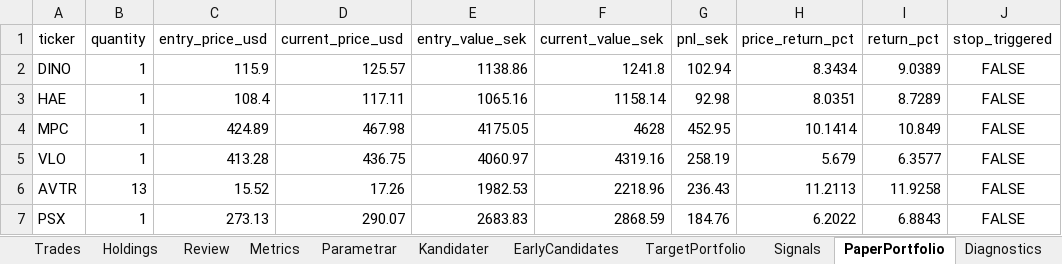
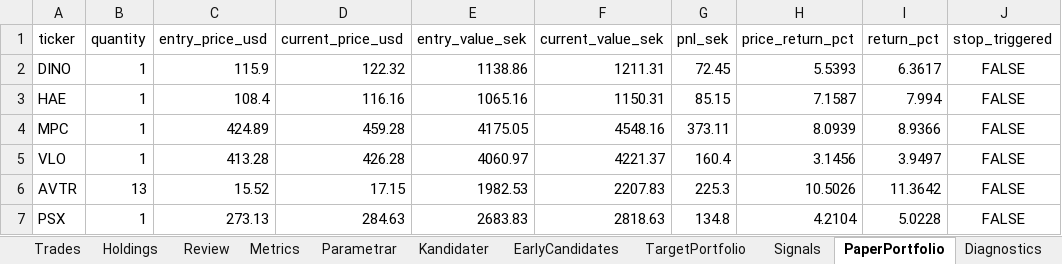
Before and after one commit to tartkennet/MomentumCloud, an Excel workbook: Momentum.xlsx, sheet PaperPortfolio, drawn as a sheet; only a part is shown; values as stored, in another font and other column widths than the file's, no borders; the diff covers the shown part only; the diff names each change by its address in the sheet, - before the commit and + after, or states it on an @@ line.

```diff
--- a/Momentum.xlsx (sheet PaperPortfolio)
+++ b/Momentum.xlsx (sheet PaperPortfolio)
-D2 (current_price_usd): 125.57
+D2 (current_price_usd): 122.32
-F2 (current_value_sek): 1241.8
+F2 (current_value_sek): 1211.31
-G2 (pnl_sek): 102.94
+G2 (pnl_sek): 72.45
-H2 (price_return_pct): 8.3434
+H2 (price_return_pct): 5.5393
-I2 (return_pct): 9.0389
+I2 (return_pct): 6.3617
-D3 (current_price_usd): 117.11
+D3 (current_price_usd): 116.16
-F3 (current_value_sek): 1158.14
+F3 (current_value_sek): 1150.31
-G3 (pnl_sek): 92.98
+G3 (pnl_sek): 85.15
-H3 (price_return_pct): 8.0351
+H3 (price_return_pct): 7.1587
-I3 (return_pct): 8.7289
+I3 (return_pct): 7.994
-D4 (current_price_usd): 467.98
+D4 (current_price_usd): 459.28
-F4 (current_value_sek): 4628
+F4 (current_value_sek): 4548.16
-G4 (pnl_sek): 452.95
+G4 (pnl_sek): 373.11
-H4 (price_return_pct): 10.1414
+H4 (price_return_pct): 8.0939
-I4 (return_pct): 10.849
+I4 (return_pct): 8.9366
-D5 (current_price_usd): 436.75
+D5 (current_price_usd): 426.28
-F5 (current_value_sek): 4319.16
+F5 (current_value_sek): 4221.37
-G5 (pnl_sek): 258.19
+G5 (pnl_sek): 160.4
-H5 (price_return_pct): 5.679
+H5 (price_return_pct): 3.1456
-I5 (return_pct): 6.3577
+I5 (return_pct): 3.9497
-D6 (current_price_usd): 17.26
+D6 (current_price_usd): 17.15
-F6 (current_value_sek): 2218.96
+F6 (current_value_sek): 2207.83
-G6 (pnl_sek): 236.43
+G6 (pnl_sek): 225.3
-H6 (price_return_pct): 11.2113
+H6 (price_return_pct): 10.5026
-I6 (return_pct): 11.9258
+I6 (return_pct): 11.3642
-D7 (current_price_usd): 290.07
+D7 (current_price_usd): 284.63
-F7 (current_value_sek): 2868.59
+F7 (current_value_sek): 2818.63
-G7 (pnl_sek): 184.76
+G7 (pnl_sek): 134.8
-H7 (price_return_pct): 6.2022
+H7 (price_return_pct): 4.2104
-I7 (return_pct): 6.8843
+I7 (return_pct): 5.0228
```
Also changed, not shown: 21 edited cells elsewhere in this sheet, sheet Kandidater, sheet Diagnostics, 5 other files.
